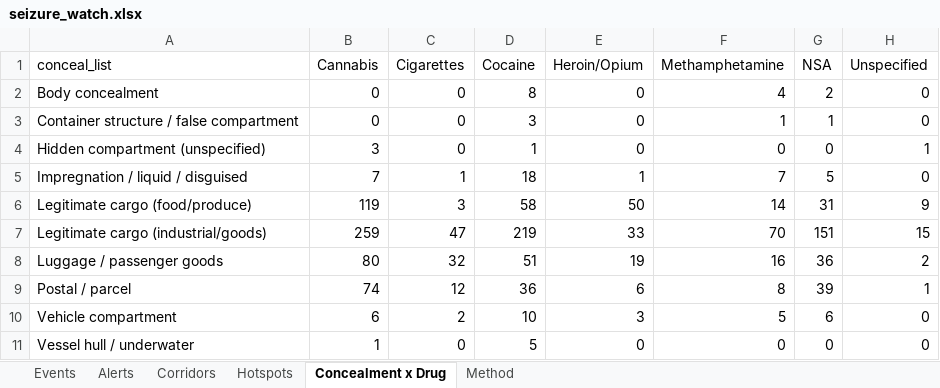
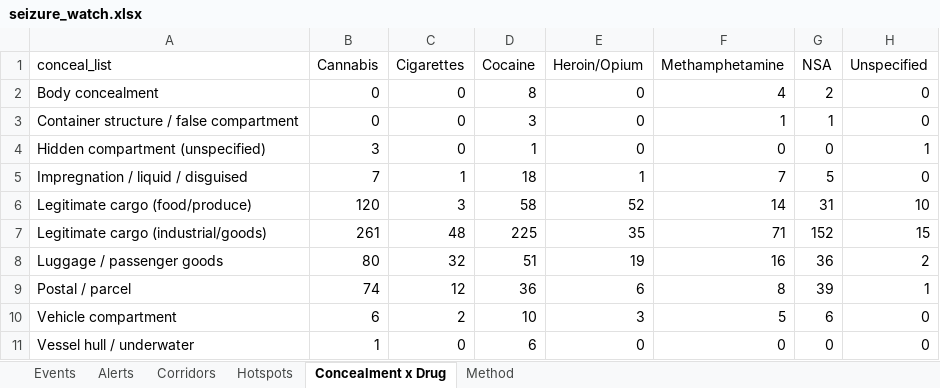
Before and after one commit to glretief-ux/Seizure-watch-, an Excel workbook: docs/seizure_watch.xlsx, sheet Concealment x Drug, drawn as a sheet; values as stored, in another font and other column widths than the file's, no borders; the diff names each change by its address in the sheet, - before the commit and + after, or states it on an @@ line.

```diff
--- a/docs/seizure_watch.xlsx (sheet Concealment x Drug)
+++ b/docs/seizure_watch.xlsx (sheet Concealment x Drug)
-B6 (Cannabis): 119
+B6 (Cannabis): 120
-E6 (Heroin/Opium): 50
+E6 (Heroin/Opium): 52
-H6 (Unspecified): 9
+H6 (Unspecified): 10
-B7 (Cannabis): 259
+B7 (Cannabis): 261
-C7 (Cigarettes): 47
+C7 (Cigarettes): 48
-D7 (Cocaine): 219
+D7 (Cocaine): 225
-E7 (Heroin/Opium): 33
+E7 (Heroin/Opium): 35
-F7 (Methamphetamine): 70
+F7 (Methamphetamine): 71
-G7 (NSA): 151
+G7 (NSA): 152
-D11 (Cocaine): 5
+D11 (Cocaine): 6
```
Also changed, not shown: sheet Events, sheet Hotspots, sheet Corridors, sheet Alerts, 5 other files.
